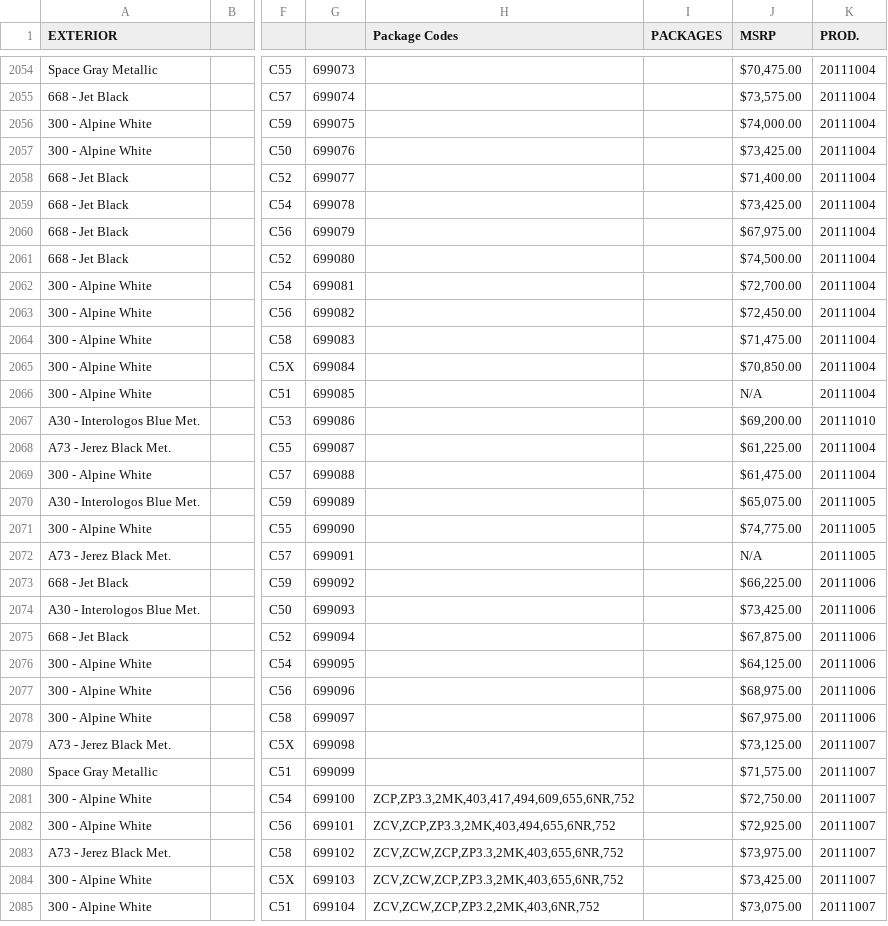
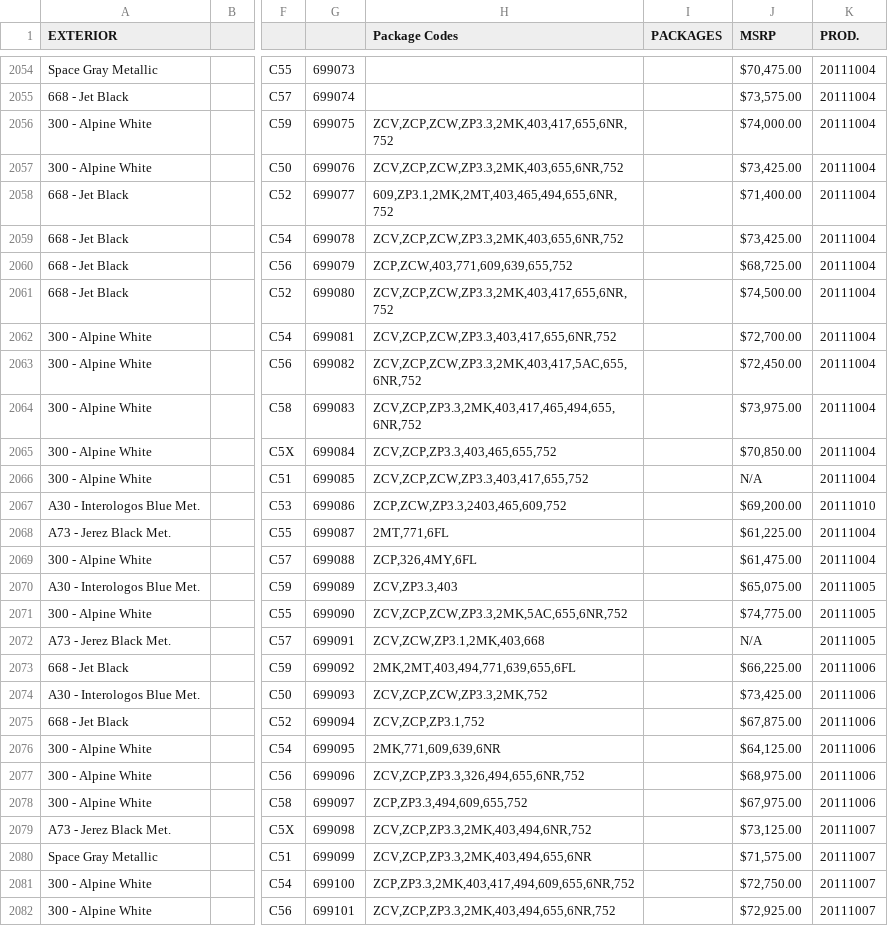
Before and after one commit to Sman19/Functioning-Website, a CSV file: main.csv, drawn as a sheet; only a part is shown, gaps mark what is left out; the shorter side is filled out with more unchanged rows; the diff covers the shown part only; the diff names each change by its address in the sheet, - before the commit and + after, or states it on an @@ line.

Commit message:
Add files via upload

```diff
--- a/main.csv
+++ b/main.csv
-H2056 (Package Codes): (empty)
+H2056 (Package Codes): ZCV,ZCP,ZCW,ZP3.3,2MK,403,417,655,6NR,752
-H2057 (Package Codes): (empty)
+H2057 (Package Codes): ZCV,ZCP,ZCW,ZP3.3,2MK,403,655,6NR,752
-H2058 (Package Codes): (empty)
+H2058 (Package Codes): 609,ZP3.1,2MK,2MT,403,465,494,655,6NR,752
-H2059 (Package Codes): (empty)
+H2059 (Package Codes): ZCV,ZCP,ZCW,ZP3.3,2MK,403,655,6NR,752
-H2060 (Package Codes): (empty)
+H2060 (Package Codes): ZCP,ZCW,403,771,609,639,655,752
-J2060 (MSRP): $67,975.00
+J2060 (MSRP): $68,725.00
-H2061 (Package Codes): (empty)
+H2061 (Package Codes): ZCV,ZCP,ZCW,ZP3.3,2MK,403,417,655,6NR,752
-H2062 (Package Codes): (empty)
+H2062 (Package Codes): ZCV,ZCP,ZCW,ZP3.3,403,417,655,6NR,752
-H2063 (Package Codes): (empty)
+H2063 (Package Codes): ZCV,ZCP,ZCW,ZP3.3,2MK,403,417,5AC,655,6NR,752
-H2064 (Package Codes): (empty)
+H2064 (Package Codes): ZCV,ZCP,ZP3.3,2MK,403,417,465,494,655,6NR,752
-J2064 (MSRP): $71,475.00
+J2064 (MSRP): $73,975.00
-H2065 (Package Codes): (empty)
+H2065 (Package Codes): ZCV,ZCP,ZP3.3,403,465,655,752
-H2066 (Package Codes): (empty)
+H2066 (Package Codes): ZCV,ZCP,ZCW,ZP3.3,403,417,655,752
-H2067 (Package Codes): (empty)
+H2067 (Package Codes): ZCP,ZCW,ZP3.3,2403,465,609,752
-H2068 (Package Codes): (empty)
+H2068 (Package Codes): 2MT,771,6FL
-H2069 (Package Codes): (empty)
+H2069 (Package Codes): ZCP,326,4MY,6FL
-H2070 (Package Codes): (empty)
+H2070 (Package Codes): ZCV,ZP3.3,403
-H2071 (Package Codes): (empty)
+H2071 (Package Codes): ZCV,ZCP,ZCW,ZP3.3,2MK,5AC,655,6NR,752
-H2072 (Package Codes): (empty)
+H2072 (Package Codes): ZCV,ZCW,ZP3.1,2MK,403,668
-H2073 (Package Codes): (empty)
+H2073 (Package Codes): 2MK,2MT,403,494,771,639,655,6FL
-H2074 (Package Codes): (empty)
+H2074 (Package Codes): ZCV,ZCP,ZCW,ZP3.3,2MK,752
-H2075 (Package Codes): (empty)
+H2075 (Package Codes): ZCV,ZCP,ZP3.1,752
-H2076 (Package Codes): (empty)
+H2076 (Package Codes): 2MK,771,609,639,6NR
-H2077 (Package Codes): (empty)
+H2077 (Package Codes): ZCV,ZCP,ZP3.3,326,494,655,6NR,752
-H2078 (Package Codes): (empty)
+H2078 (Package Codes): ZCP,ZP3.3,494,609,655,752
-H2079 (Package Codes): (empty)
+H2079 (Package Codes): ZCV,ZCP,ZP3.3,2MK,403,494,6NR,752
-H2080 (Package Codes): (empty)
+H2080 (Package Codes): ZCV,ZCP,ZP3.3,2MK,403,494,655,6NR
```
Also changed, not shown: 1 edited cell elsewhere in this file.
